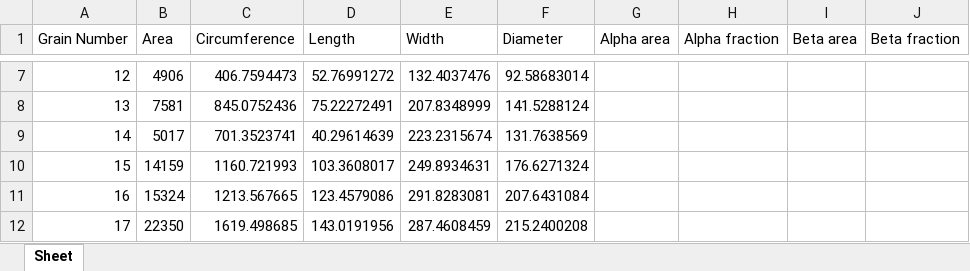
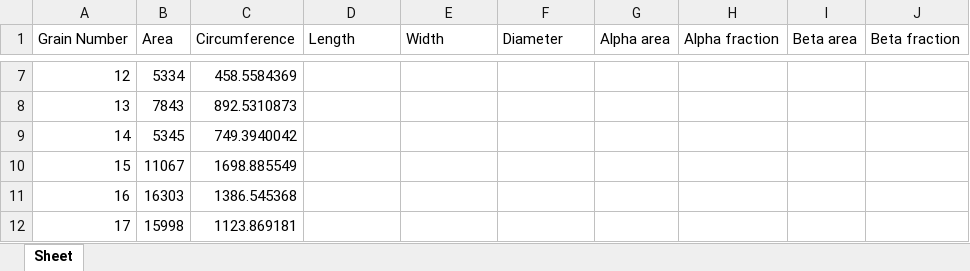
Before and after one commit to Walker-Xin/IHPC-Microstructure-Analysis, an Excel workbook: Data/data_MIPAR_otsu.xlsx, sheet Sheet, drawn as a sheet; only a part is shown, gaps mark what is left out; values as stored, in another font and other column widths than the file's, no borders; the diff covers the shown part only; the diff names each change by its address in the sheet, - before the commit and + after, or states it on an @@ line.

```diff
--- a/Data/data_MIPAR_otsu.xlsx (sheet Sheet)
+++ b/Data/data_MIPAR_otsu.xlsx (sheet Sheet)
-B7 (Area): 4906
+B7 (Area): 5334
-C7 (Circumference): 406.7594473
+C7 (Circumference): 458.5584369
-D7 (Length): 52.76991272
+D7 (Length): (empty)
-E7 (Width): 132.4037476
+E7 (Width): (empty)
-F7 (Diameter): 92.58683014
+F7 (Diameter): (empty)
-B8 (Area): 7581
+B8 (Area): 7843
-C8 (Circumference): 845.0752436
+C8 (Circumference): 892.5310873
-D8 (Length): 75.22272491
+D8 (Length): (empty)
-E8 (Width): 207.8348999
+E8 (Width): (empty)
-F8 (Diameter): 141.5288124
+F8 (Diameter): (empty)
-B9 (Area): 5017
+B9 (Area): 5345
-C9 (Circumference): 701.3523741
+C9 (Circumference): 749.3940042
-D9 (Length): 40.29614639
+D9 (Length): (empty)
-E9 (Width): 223.2315674
+E9 (Width): (empty)
-F9 (Diameter): 131.7638569
+F9 (Diameter): (empty)
-B10 (Area): 14159
+B10 (Area): 11067
-C10 (Circumference): 1160.721993
+C10 (Circumference): 1698.885549
-D10 (Length): 103.3608017
+D10 (Length): (empty)
-E10 (Width): 249.8934631
+E10 (Width): (empty)
-F10 (Diameter): 176.6271324
+F10 (Diameter): (empty)
-B11 (Area): 15324
+B11 (Area): 16303
-C11 (Circumference): 1213.567665
+C11 (Circumference): 1386.545368
-D11 (Length): 123.4579086
+D11 (Length): (empty)
-E11 (Width): 291.8283081
+E11 (Width): (empty)
-F11 (Diameter): 207.6431084
+F11 (Diameter): (empty)
-B12 (Area): 22350
+B12 (Area): 15998
-C12 (Circumference): 1619.498685
+C12 (Circumference): 1123.869181
-D12 (Length): 143.0191956
+D12 (Length): (empty)
-E12 (Width): 287.4608459
+E12 (Width): (empty)
-F12 (Diameter): 215.2400208
+F12 (Diameter): (empty)
```
Also changed, not shown: 68 added rows, 17 removed rows and 354 edited cells elsewhere in this sheet, Data/data_IHPC_FFT.xlsx, Data/data_IHPC_otsu.xlsx, 6 other files.
